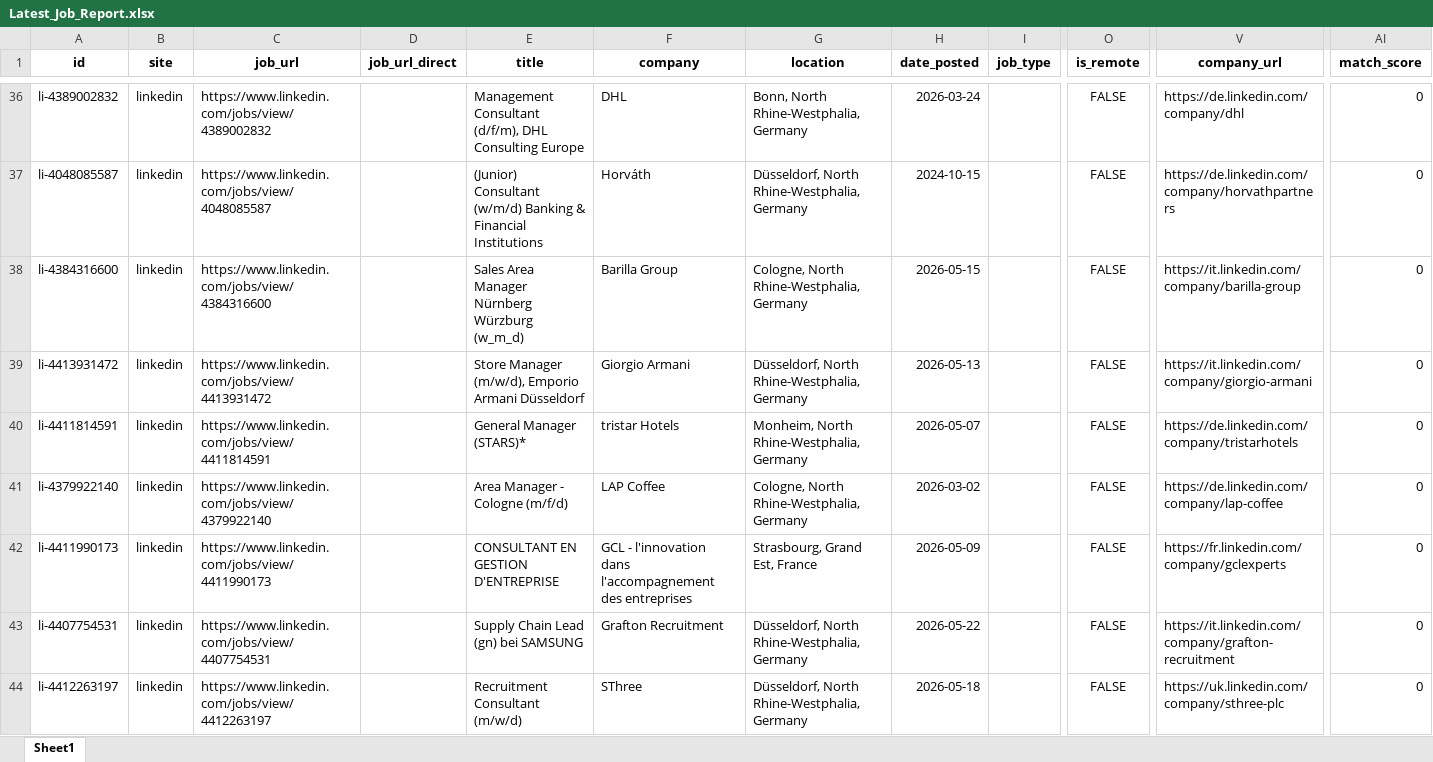
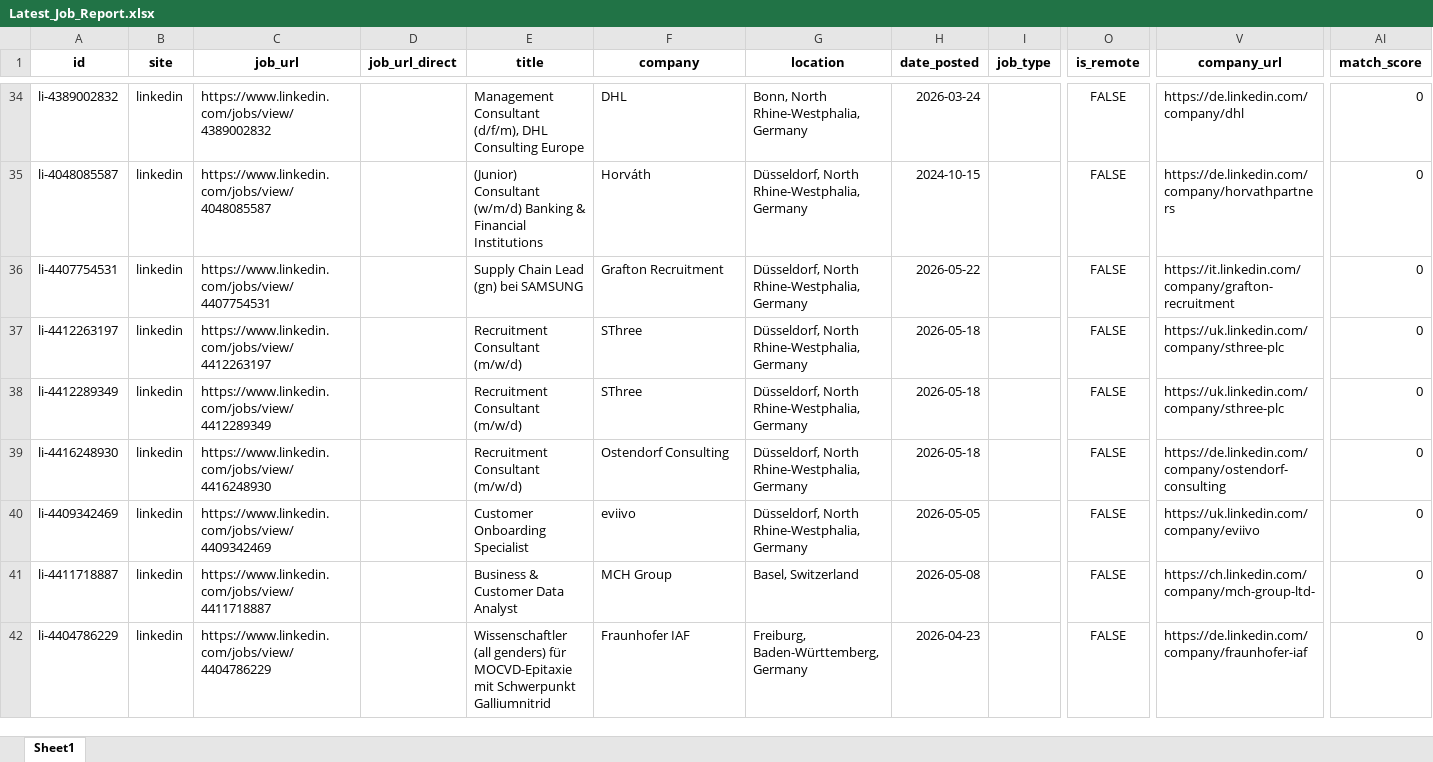
Before and after one commit to marcel-artioli/jobsearch, an Excel workbook: Latest_Job_Report.xlsx, sheet Sheet1, drawn as a sheet; only a part is shown, gaps mark what is left out; the shorter side is filled out with more unchanged rows; values as stored, in another font and other column widths than the file's, no borders; removed rows and columns are numbered as before the commit, all else as after; rows hold the shown columns only; the diff covers the shown part only; the diff names each change by its address in the sheet, - before the commit and + after, or states it on an @@ line.

```diff
--- a/Latest_Job_Report.xlsx (sheet Sheet1)
+++ b/Latest_Job_Report.xlsx (sheet Sheet1)
-row 38: li-4384316600 | linkedin | https://www.linkedin.com/jobs/view/4384316600 |  | Sales Area Manager Nürnberg Würzburg (w_m_d) | Barilla Group | Cologne, North Rhine-Westphalia, Germany | 2026-05-15 |  | FALSE | https://it.linkedin.com/company/barilla-group | 0
-row 39: li-4413931472 | linkedin | https://www.linkedin.com/jobs/view/4413931472 |  | Store Manager (m/w/d), Emporio Armani Düsseldorf | Giorgio Armani | Düsseldorf, North Rhine-Westphalia, Germany | 2026-05-13 |  | FALSE | https://it.linkedin.com/company/giorgio-armani | 0
-row 40: li-4411814591 | linkedin | https://www.linkedin.com/jobs/view/4411814591 |  | General Manager (STARS)* | tristar Hotels | Monheim, North Rhine-Westphalia, Germany | 2026-05-07 |  | FALSE | https://de.linkedin.com/company/tristarhotels | 0
-row 41: li-4379922140 | linkedin | https://www.linkedin.com/jobs/view/4379922140 |  | Area Manager - Cologne (m/f/d) | LAP Coffee | Cologne, North Rhine-Westphalia, Germany | 2026-03-02 |  | FALSE | https://de.linkedin.com/company/lap-coffee | 0
-row 42: li-4411990173 | linkedin | https://www.linkedin.com/jobs/view/4411990173 |  | CONSULTANT EN GESTION D'ENTREPRISE | GCL - l'innovation dans l'accompagnement des entreprises | Strasbourg, Grand Est, France | 2026-05-09 |  | FALSE | https://fr.linkedin.com/company/gclexperts | 0
```
Also changed, not shown: 7 added rows, 7 removed rows, 10 moved rows and 27 edited cells elsewhere in this sheet.
